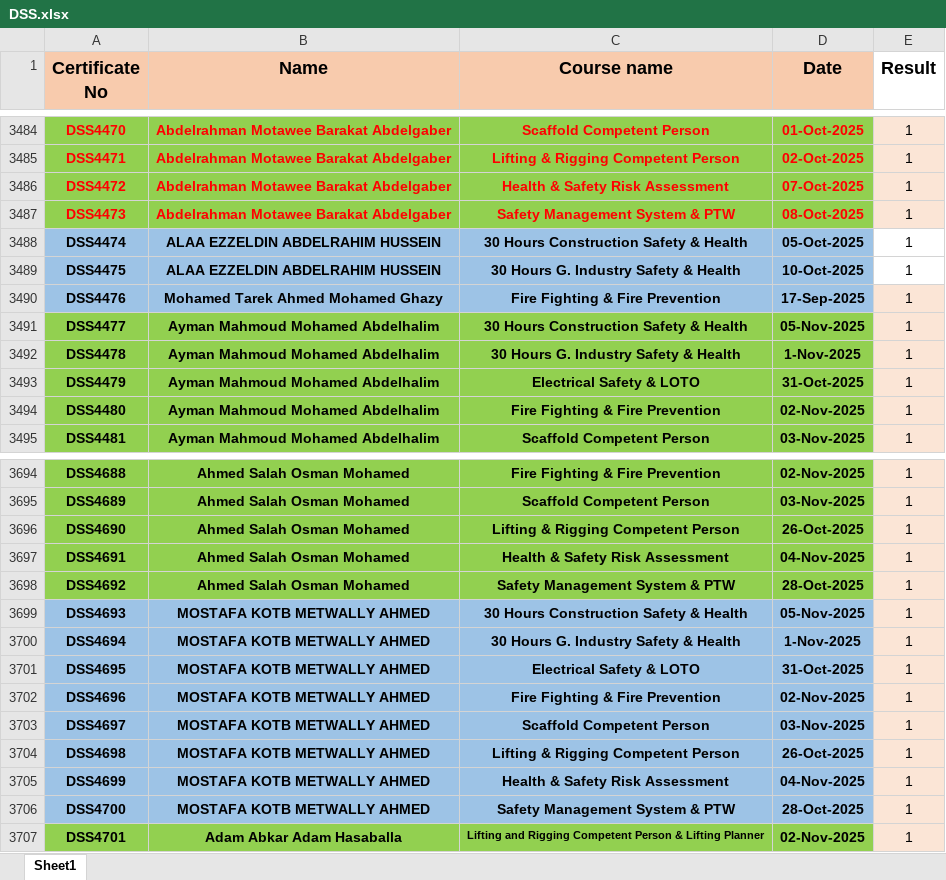
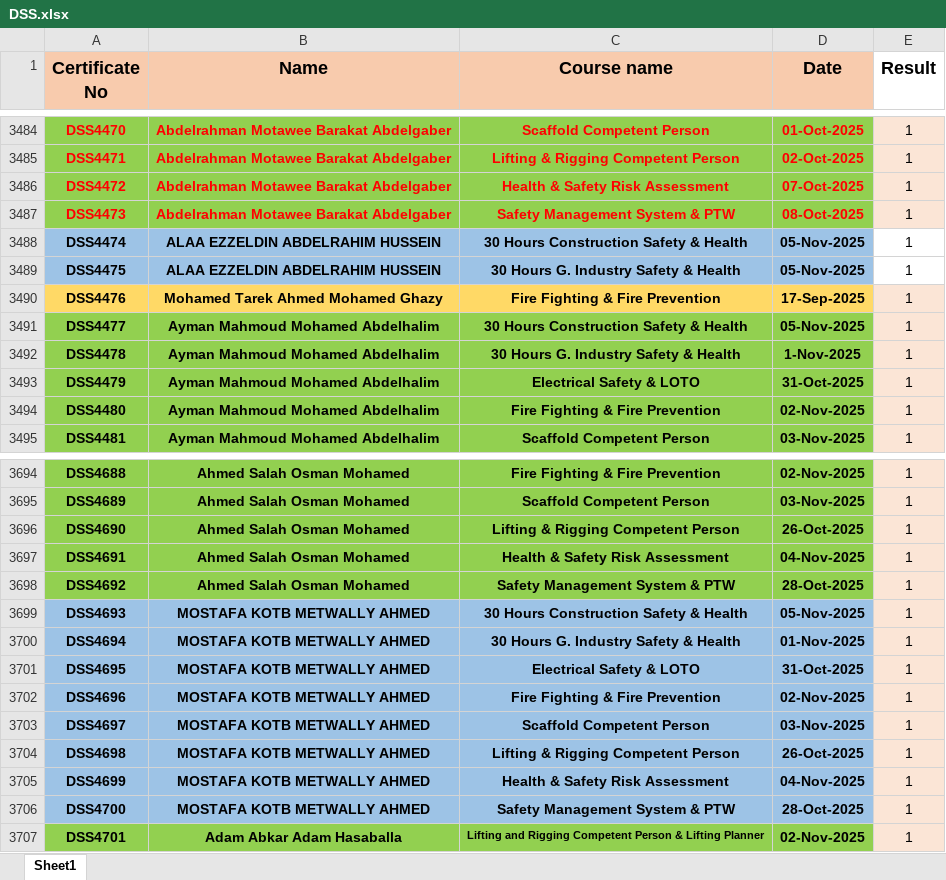
Before and after one commit to ahmedbendarey111/DSS_2025, an Excel workbook: DSS.xlsx, sheet Sheet1, drawn as a sheet; only a part is shown, gaps mark what is left out; values as stored, in another font and other column widths than the file's, no borders; the diff covers the shown part only; the diff names each change by its address in the sheet, - before the commit and + after, or states it on an @@ line.

```diff
--- a/DSS.xlsx (sheet Sheet1)
+++ b/DSS.xlsx (sheet Sheet1)
-D3488 (Date): 05-Oct-2025
+D3488 (Date): 05-Nov-2025
-D3489 (Date): 10-Oct-2025
+D3489 (Date): 05-Nov-2025
-A3490:D3490 fill: #9DC3E6
+A3490:D3490 fill: #FFD966
-D3700 (Date): 1-Nov-2025
+D3700 (Date): 01-Nov-2025
```
Also changed, not shown: 27 added rows elsewhere in this sheet.
